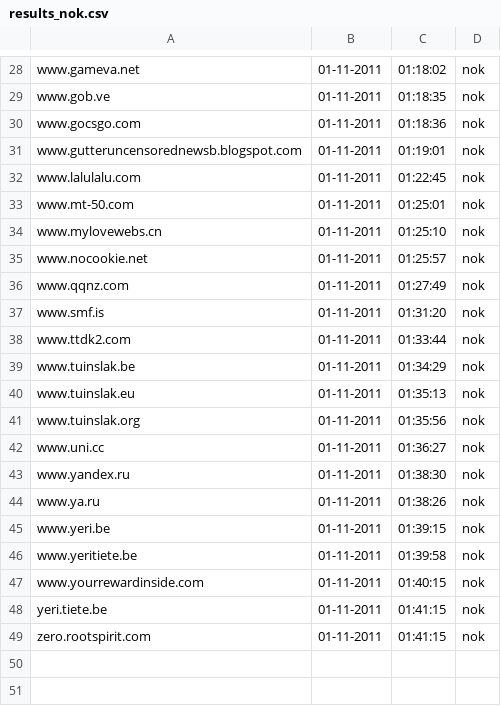
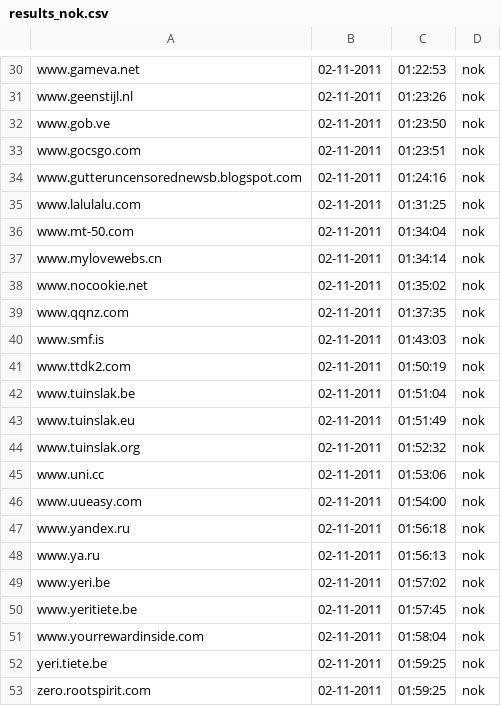
Before and after one commit to Tuinslak/GFW-URL-checker, a CSV file: testResults/be/results_nok.csv, drawn as a sheet; only a part is shown, gaps mark what is left out; addresses are those after the commit; the diff covers the shown part only; the diff names each change by its address in the sheet, - before the commit and + after, or states it on an @@ line.

```diff
--- a/testResults/be/results_nok.csv
+++ b/testResults/be/results_nok.csv
-B30: 01-11-2011
+B30: 02-11-2011
-C30: 01:18:02
+C30: 01:22:53
+row 31: www.geenstijl.nl | 02-11-2011 | 01:23:26 | nok
-B32:B45: 01-11-2011
+B32:B45: 02-11-2011
-C32: 01:18:35
+C32: 01:23:50
-C33: 01:18:36
+C33: 01:23:51
-C34: 01:19:01
+C34: 01:24:16
-C35: 01:22:45
+C35: 01:31:25
-C36: 01:25:01
+C36: 01:34:04
-C37: 01:25:10
+C37: 01:34:14
-C38: 01:25:57
+C38: 01:35:02
-C39: 01:27:49
+C39: 01:37:35
-C40: 01:31:20
+C40: 01:43:03
-C41: 01:33:44
+C41: 01:50:19
-C42: 01:34:29
+C42: 01:51:04
-C43: 01:35:13
+C43: 01:51:49
-C44: 01:35:56
+C44: 01:52:32
-C45: 01:36:27
+C45: 01:53:06
+row 46: www.uueasy.com | 02-11-2011 | 01:54:00 | nok
-B47:B53: 01-11-2011
+B47:B53: 02-11-2011
-C47: 01:38:30
+C47: 01:56:18
-C48: 01:38:26
+C48: 01:56:13
-C49: 01:39:15
+C49: 01:57:02
-C50: 01:39:58
+C50: 01:57:45
-C51: 01:40:15
+C51: 01:58:04
-C52:C53: 01:41:15
+C52:C53: 01:59:25
```
Also changed, not shown: 3 added rows, 1 removed row and 51 edited cells elsewhere in this file, testResults/be/results.csv, testResults/be/results_ok.csv.
